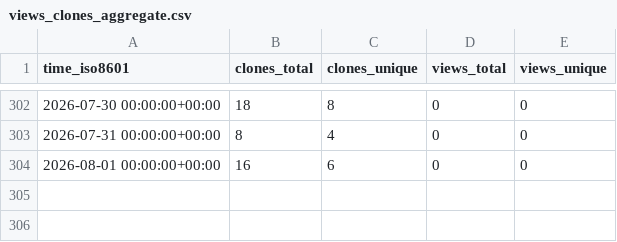
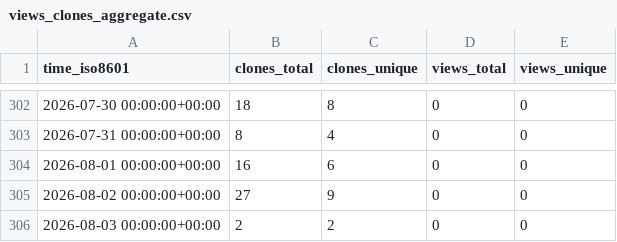
Before and after one commit to DataJourneyHQ/MCP, a CSV file: DataJourneyHQ/MCP/ghrs-data/views_clones_aggregate.csv, drawn as a sheet; only a part is shown, gaps mark what is left out; the diff names each change by its address in the sheet, - before the commit and + after, or states it on an @@ line.

```diff
--- a/DataJourneyHQ/MCP/ghrs-data/views_clones_aggregate.csv
+++ b/DataJourneyHQ/MCP/ghrs-data/views_clones_aggregate.csv
+row 305: 2026-08-02 00:00:00+00:00 | 27 | 9 | 0 | 0
+row 306: 2026-08-03 00:00:00+00:00 | 2 | 2 | 0 | 0
```
Also changed, not shown: 1 other file.
